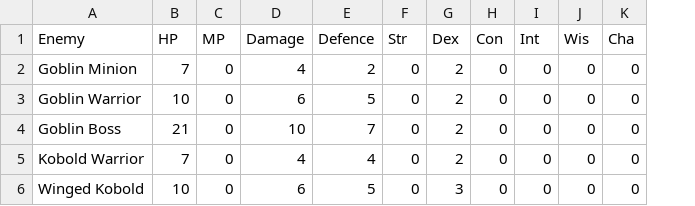
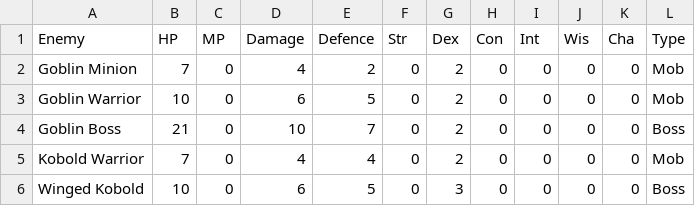
Before and after one commit to AbakaFrostscale/RPG-System, a CSV file: DataBases/EnemiesDatabase.csv, drawn as a sheet; the diff names each change by its address in the sheet, - before the commit and + after, or states it on an @@ line.

Commit message:
26/02/26 Updates to Combat System
The LoadExternalData was used to load a JSON file and import all of the data for spells,. TurnBasedCombat was updated to SetEnemies in a difficulty setting

```diff
--- a/DataBases/EnemiesDatabase.csv
+++ b/DataBases/EnemiesDatabase.csv
+column L (Type), rows 2-6: Mob | Mob | Boss | Mob | Boss
```
Also changed, not shown: 13 other files.
